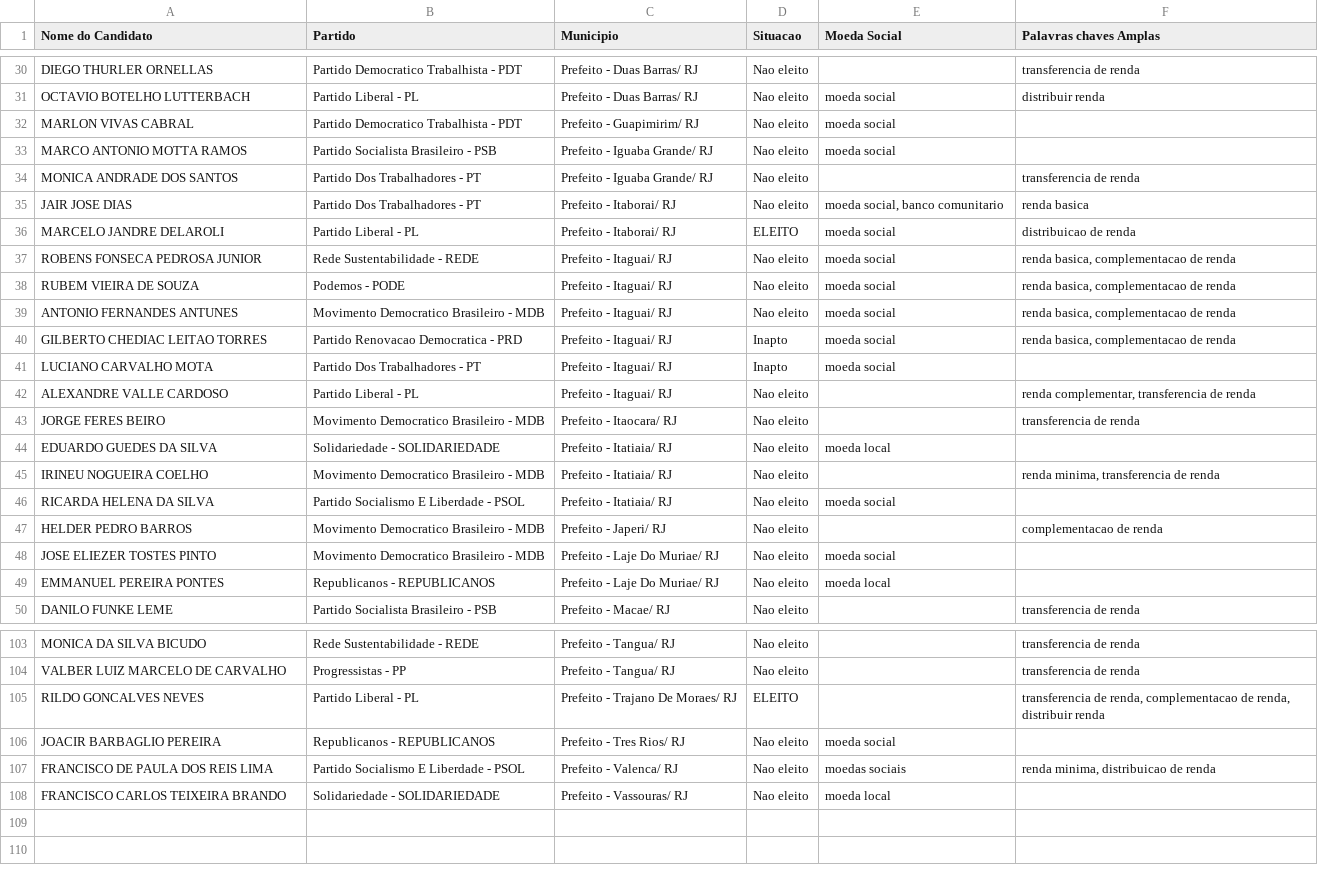
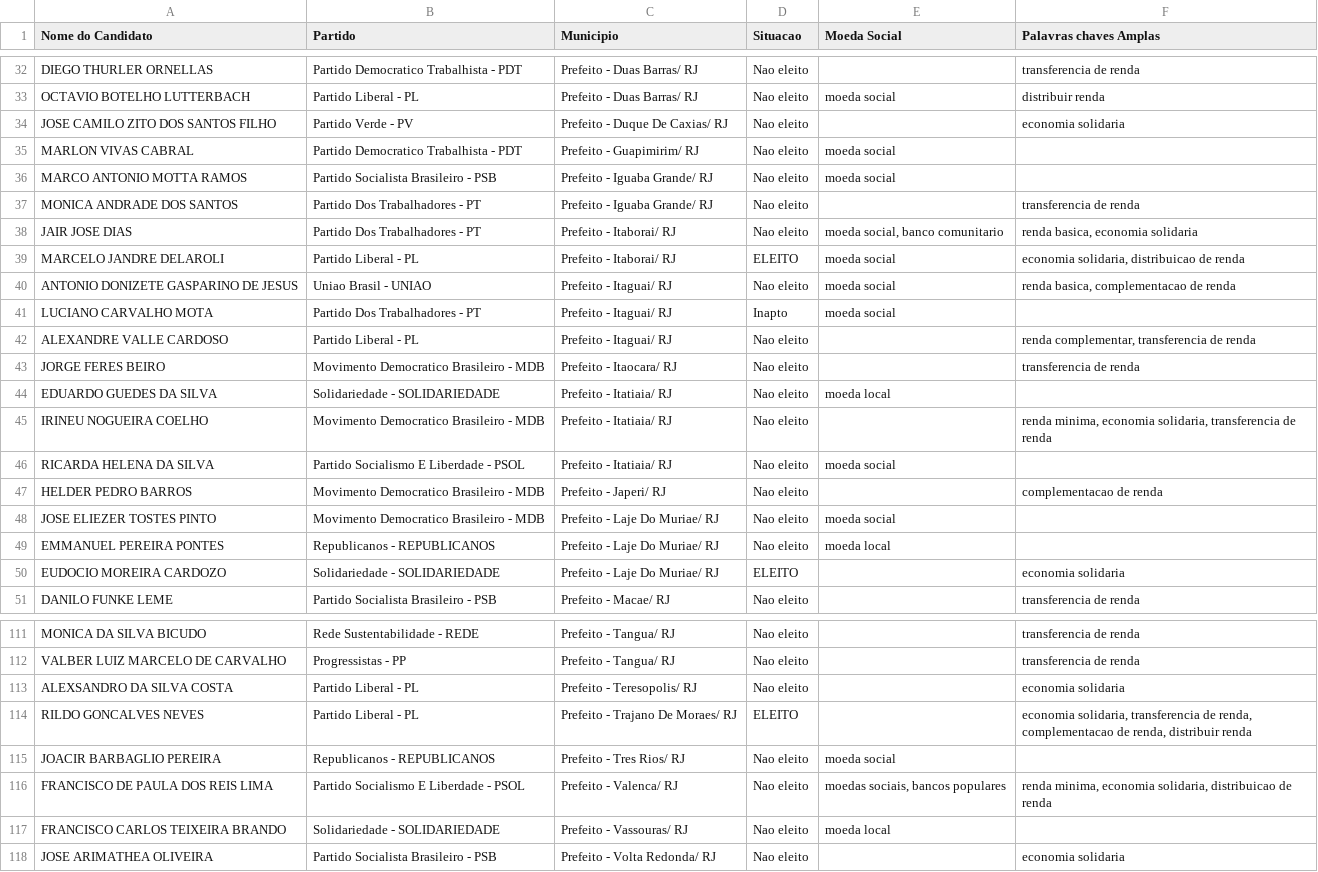
Before and after one commit to guilherme-hu/Projeto-CompSoc, a CSV file: Resultados/resultados.csv, drawn as a sheet; only a part is shown, gaps mark what is left out; the diff covers the shown part only.

Commit message:
Update resultados.csv
nova versão com mais palavras chaves

```diff
--- a/Resultados/resultados.csv
+++ b/Resultados/resultados.csv
@@ -31,2 +33,3 @@ DIEGO THURLER ORNELLAS,Partido Democratico Trabalhista - PDT,Prefeito - Duas Bar
 OCTAVIO BOTELHO LUTTERBACH,Partido Liberal - PL,Prefeito - Duas Barras/ RJ,Nao eleito,moeda social,distribuir renda
+JOSE CAMILO ZITO DOS SANTOS FILHO,Partido Verde - PV,Prefeito - Duque De Caxias/ RJ,Nao eleito,,economia solidaria
 MARLON VIVAS CABRAL,Partido Democratico Trabalhista - PDT,Prefeito - Guapimirim/ RJ,Nao eleito,moeda social,
@@ -34,8 +37,5 @@ MARCO ANTONIO MOTTA RAMOS,Partido Socialista Brasileiro - PSB,Prefeito - Iguaba
 MONICA ANDRADE DOS SANTOS,Partido Dos Trabalhadores - PT,Prefeito - Iguaba Grande/ RJ,Nao eleito,,transferencia de renda
-JAIR JOSE DIAS,Partido Dos Trabalhadores - PT,Prefeito - Itaborai/ RJ,Nao eleito,"moeda social, banco comunitario",renda basica
-MARCELO JANDRE DELAROLI,Partido Liberal - PL,Prefeito - Itaborai/ RJ,ELEITO,moeda social,distribuicao de renda
-ROBENS FONSECA PEDROSA JUNIOR,Rede Sustentabilidade - REDE,Prefeito - Itaguai/ RJ,Nao eleito,moeda social,"renda basica, complementacao de renda"
-RUBEM VIEIRA DE SOUZA,Podemos - PODE,Prefeito - Itaguai/ RJ,Nao eleito,moeda social,"renda basica, complementacao de renda"
-ANTONIO FERNANDES ANTUNES,Movimento Democratico Brasileiro - MDB,Prefeito - Itaguai/ RJ,Nao eleito,moeda social,"renda basica, complementacao de renda"
-GILBERTO CHEDIAC LEITAO TORRES,Partido Renovacao Democratica - PRD,Prefeito - Itaguai/ RJ,Inapto,moeda social,"renda basica, complementacao de renda"
+JAIR JOSE DIAS,Partido Dos Trabalhadores - PT,Prefeito - Itaborai/ RJ,Nao eleito,"moeda social, banco comunitario","renda basica, economia solidaria"
+MARCELO JANDRE DELAROLI,Partido Liberal - PL,Prefeito - Itaborai/ RJ,ELEITO,moeda social,"economia solidaria, distribuicao de renda"
+ANTONIO DONIZETE GASPARINO DE JESUS,Uniao Brasil - UNIAO,Prefeito - Itaguai/ RJ,Nao eleito,moeda social,"renda basica, complementacao de renda"
 LUCIANO CARVALHO MOTA,Partido Dos Trabalhadores - PT,Prefeito - Itaguai/ RJ,Inapto,moeda social,
@@ -44,3 +44,3 @@ JORGE FERES BEIRO,Movimento Democratico Brasileiro - MDB,Prefeito - Itaocara/ RJ
 EDUARDO GUEDES DA SILVA,Solidariedade - SOLIDARIEDADE,Prefeito - Itatiaia/ RJ,Nao eleito,moeda local,
-IRINEU NOGUEIRA COELHO,Movimento Democratico Brasileiro - MDB,Prefeito - Itatiaia/ RJ,Nao eleito,,"renda minima, transferencia de renda"
+IRINEU NOGUEIRA COELHO,Movimento Democratico Brasileiro - MDB,Prefeito - Itatiaia/ RJ,Nao eleito,,"renda minima, economia solidaria, transferencia de renda"
 RICARDA HELENA DA SILVA,Partido Socialismo E Liberdade - PSOL,Prefeito - Itatiaia/ RJ,Nao eleito,moeda social,
@@ -49,2 +49,3 @@ JOSE ELIEZER TOSTES PINTO,Movimento Democratico Brasileiro - MDB,Prefeito - Laje
 EMMANUEL PEREIRA PONTES,Republicanos - REPUBLICANOS,Prefeito - Laje Do Muriae/ RJ,Nao eleito,moeda local,
+EUDOCIO MOREIRA CARDOZO,Solidariedade - SOLIDARIEDADE,Prefeito - Laje Do Muriae/ RJ,ELEITO,,economia solidaria
 DANILO FUNKE LEME,Partido Socialista Brasileiro - PSB,Prefeito - Macae/ RJ,Nao eleito,,transferencia de renda
@@ -104,5 +112,7 @@ MONICA DA SILVA BICUDO,Rede Sustentabilidade - REDE,Prefeito - Tangua/ RJ,Nao el
 VALBER LUIZ MARCELO DE CARVALHO,Progressistas - PP,Prefeito - Tangua/ RJ,Nao eleito,,transferencia de renda
-RILDO GONCALVES NEVES,Partido Liberal - PL,Prefeito - Trajano De Moraes/ RJ,ELEITO,,"transferencia de renda, complementacao de renda, distribuir renda"
+ALEXSANDRO DA SILVA COSTA,Partido Liberal - PL,Prefeito - Teresopolis/ RJ,Nao eleito,,economia solidaria
+RILDO GONCALVES NEVES,Partido Liberal - PL,Prefeito - Trajano De Moraes/ RJ,ELEITO,,"economia solidaria, transferencia de renda, complementacao de renda, distribuir renda"
 JOACIR BARBAGLIO PEREIRA,Republicanos - REPUBLICANOS,Prefeito - Tres Rios/ RJ,Nao eleito,moeda social,
-FRANCISCO DE PAULA DOS REIS LIMA,Partido Socialismo E Liberdade - PSOL,Prefeito - Valenca/ RJ,Nao eleito,moedas sociais,"renda minima, distribuicao de renda"
+FRANCISCO DE PAULA DOS REIS LIMA,Partido Socialismo E Liberdade - PSOL,Prefeito - Valenca/ RJ,Nao eleito,"moedas sociais, bancos populares","renda minima, economia solidaria, distribuicao de renda"
 FRANCISCO CARLOS TEIXEIRA BRANDO,Solidariedade - SOLIDARIEDADE,Prefeito - Vassouras/ RJ,Nao eleito,moeda local,
+JOSE ARIMATHEA OLIVEIRA,Partido Socialista Brasileiro - PSB,Prefeito - Volta Redonda/ RJ,Nao eleito,,economia solidaria
```
Also changed, not shown: 9 added rows and 27 edited cells elsewhere in this file.
